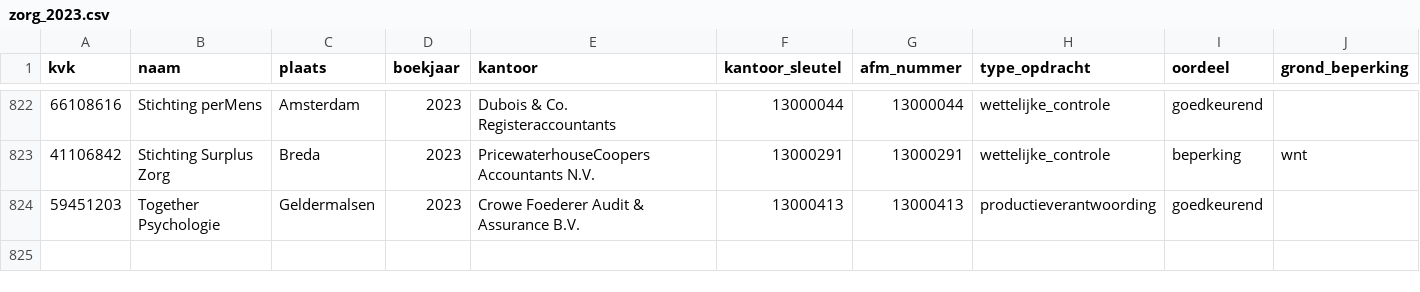
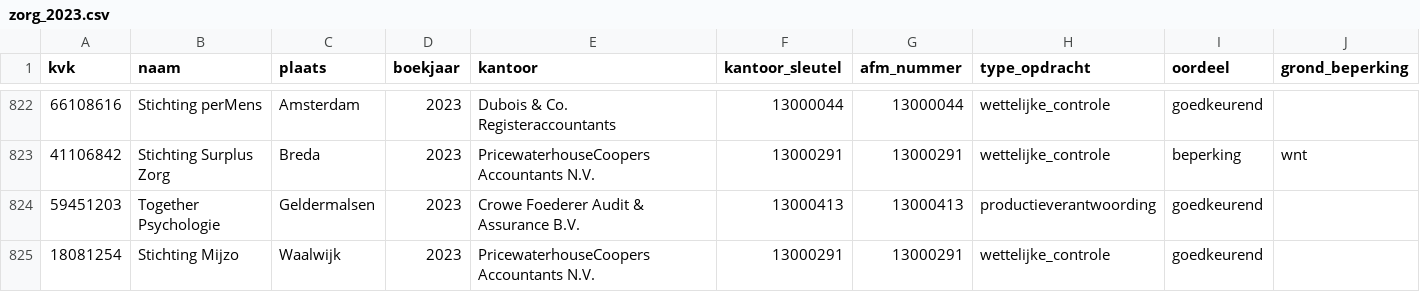
Before and after one commit to boazbuilds/Whosigns, a CSV file: pipeline/oogst/zorg_2023.csv, drawn as a sheet; only a part is shown, gaps mark what is left out; rows hold the shown columns only; the diff names each change by its address in the sheet, - before the commit and + after, or states it on an @@ line.

```diff
--- a/pipeline/oogst/zorg_2023.csv
+++ b/pipeline/oogst/zorg_2023.csv
+row 825: 18081254 | Stichting Mijzo | Waalwijk | 2023 | PricewaterhouseCoopers Accountants N.V. | 13000291 | 13000291 | wettelijke_controle | goedkeurend
```
Also changed, not shown: 5 other files.
